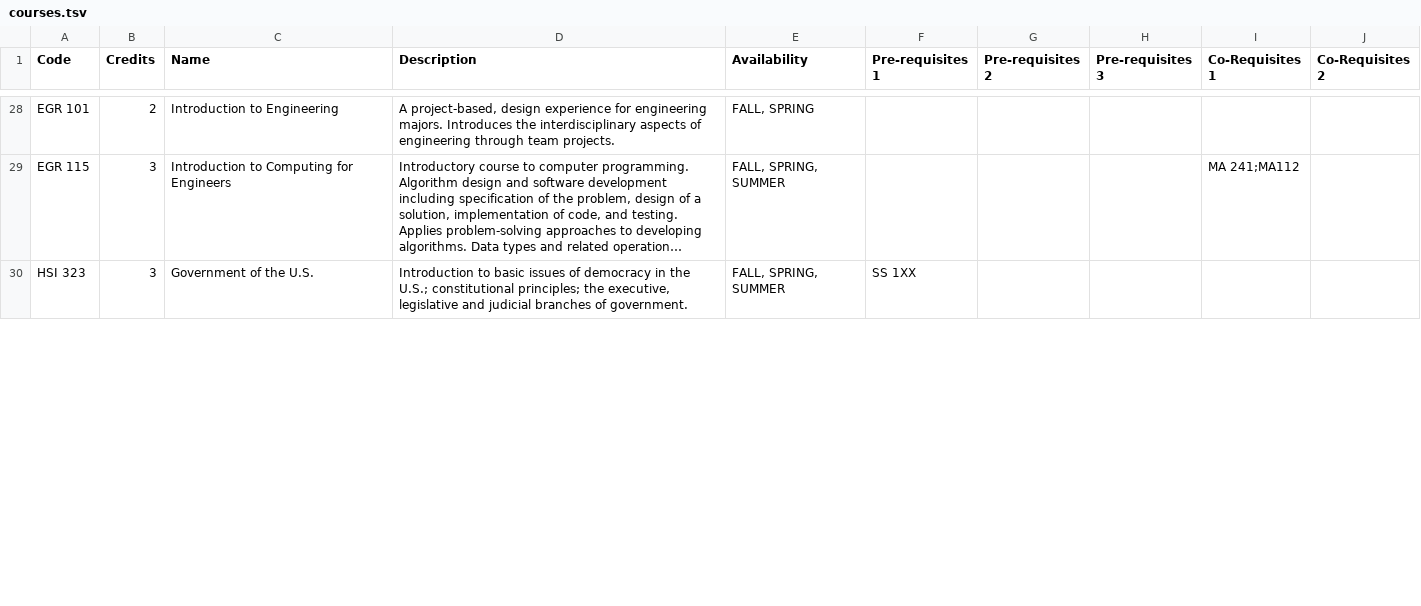
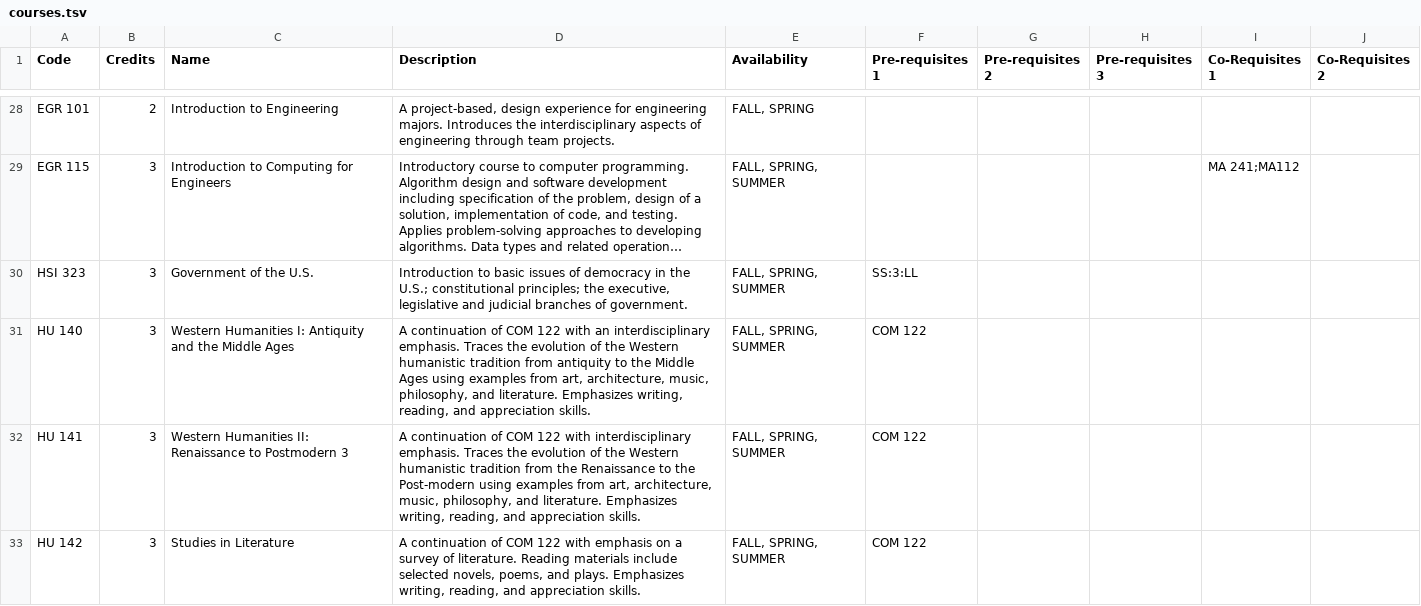
Before and after one commit to AleDenshi/SanePlan, a TSV file: SanePlan Backend/courses.tsv, drawn as a sheet; only a part is shown, gaps mark what is left out; long unchanged cells end in …; the diff covers the shown part only; the diff names each change by its address in the sheet, - before the commit and + after, or states it on an @@ line.

```diff
--- a/SanePlan Backend/courses.tsv
+++ b/SanePlan Backend/courses.tsv
-F30 (Pre-requisites 1): SS 1XX
+F30 (Pre-requisites 1): SS:3:LL
+row 31: HU 140 | 3 | Western Humanities I: Antiquity and the Middle Ages | A continuation of COM 122 with an interdisciplinary emphasis. Traces the evolution of the Western humanistic tradition from antiquity to the Middle Ages using examples from art, architecture, music, philosophy, and literature. Emphasizes writing, reading, and appreciation skills. | FALL, SPRING, SUMMER | COM 122
+row 32: HU 141 | 3 | Western Humanities II: Renaissance to Postmodern 3 | A continuation of COM 122 with interdisciplinary emphasis. Traces the evolution of the Western humanistic tradition from the Renaissance to the Post-modern using examples from art, architecture, music, philosophy, and literature. Emphasizes writing, reading, and appreciation skills. | FALL, SPRING, SUMMER | COM 122
+row 33: HU 142 | 3 | Studies in Literature | A continuation of COM 122 with emphasis on a survey of literature. Reading materials include selected novels, poems, and plays. Emphasizes writing, reading, and appreciation skills. | FALL, SPRING, SUMMER | COM 122
```
Also changed, not shown: 8 added rows, 17 removed rows and 9 edited cells elsewhere in this file, 9 other files.
